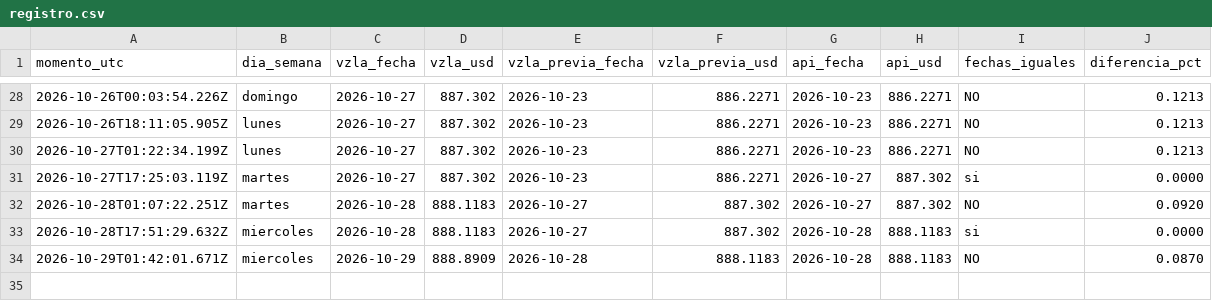
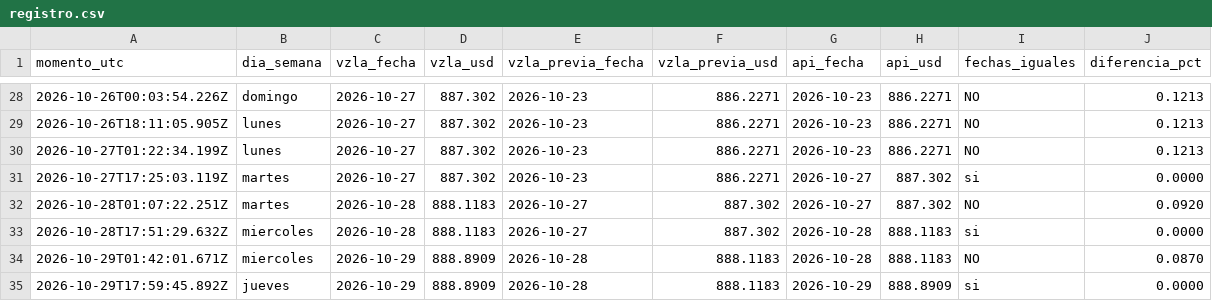
Before and after one commit to josephamselem2-ai/tasa-bcv, a CSV file: datos/registro.csv, drawn as a sheet; only a part is shown, gaps mark what is left out; the diff names each change by its address in the sheet, - before the commit and + after, or states it on an @@ line.

```diff
--- a/datos/registro.csv
+++ b/datos/registro.csv
+row 35: 2026-10-29T17:59:45.892Z | jueves | 2026-10-29 | 888.8909 | 2026-10-28 | 888.1183 | 2026-10-29 | 888.8909 | si | 0.0000
```
